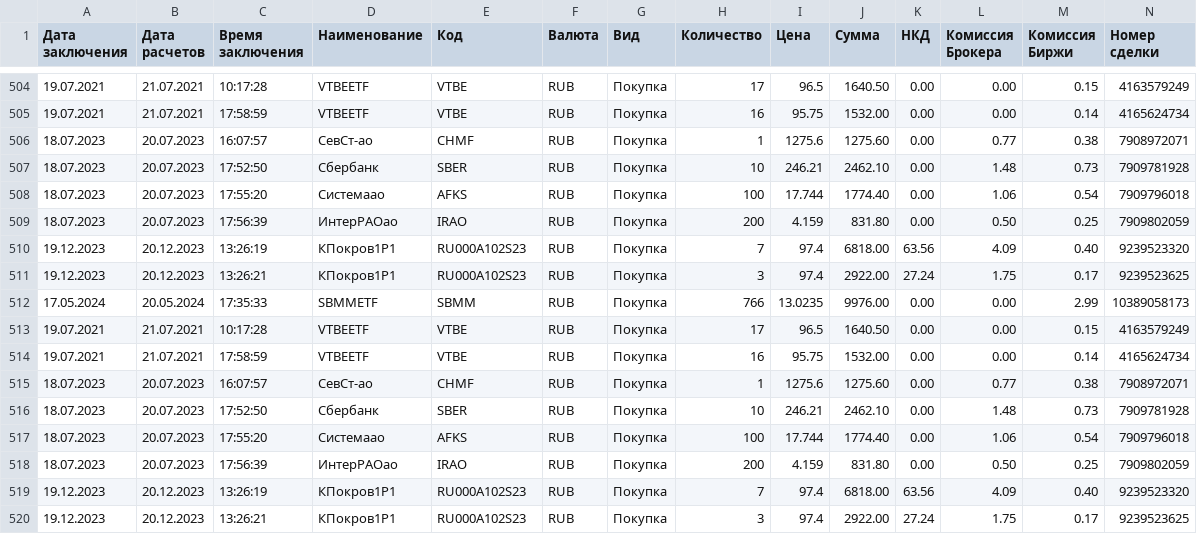
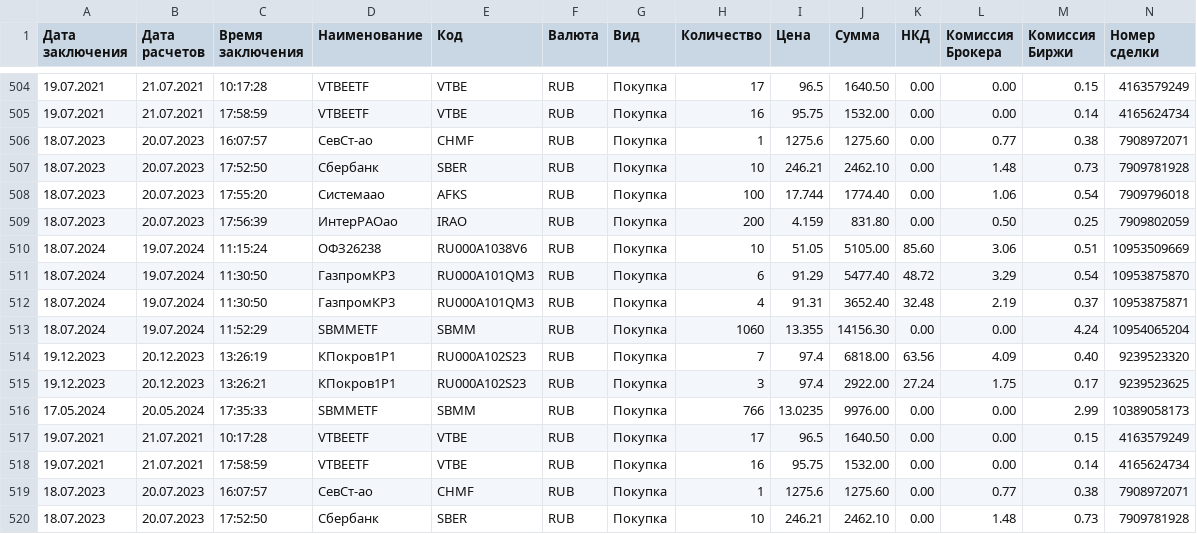
Before and after one commit to Athelbiban/learner, a CSV file: broker_report/transactions.csv, drawn as a sheet; only a part is shown, gaps mark what is left out; the shorter side is filled out with more unchanged rows; rows hold the shown columns only; the diff names each change by its address in the sheet, - before the commit and + after, or states it on an @@ line.

```diff
--- a/broker_report/transactions.csv
+++ b/broker_report/transactions.csv
+row 510: 18.07.2024 | 19.07.2024 | 11:15:24 | ОФЗ26238 | RU000A1038V6 | RUB | Покупка | 10 | 51.05 | 5105.00 | 85.60 | 3.06 | 0.51 | 10953509669
+row 511: 18.07.2024 | 19.07.2024 | 11:30:50 | ГазпромКP3 | RU000A101QM3 | RUB | Покупка | 6 | 91.29 | 5477.40 | 48.72 | 3.29 | 0.54 | 10953875870
+row 512: 18.07.2024 | 19.07.2024 | 11:30:50 | ГазпромКP3 | RU000A101QM3 | RUB | Покупка | 4 | 91.31 | 3652.40 | 32.48 | 2.19 | 0.37 | 10953875871
+row 513: 18.07.2024 | 19.07.2024 | 11:52:29 | SBMMETF | SBMM | RUB | Покупка | 1060 | 13.355 | 14156.30 | 0.00 | 0.00 | 4.24 | 10954065204
```
Also changed, not shown: broker_report/portfolio.csv, broker_report/portfolio_main.csv, 2 other files.
